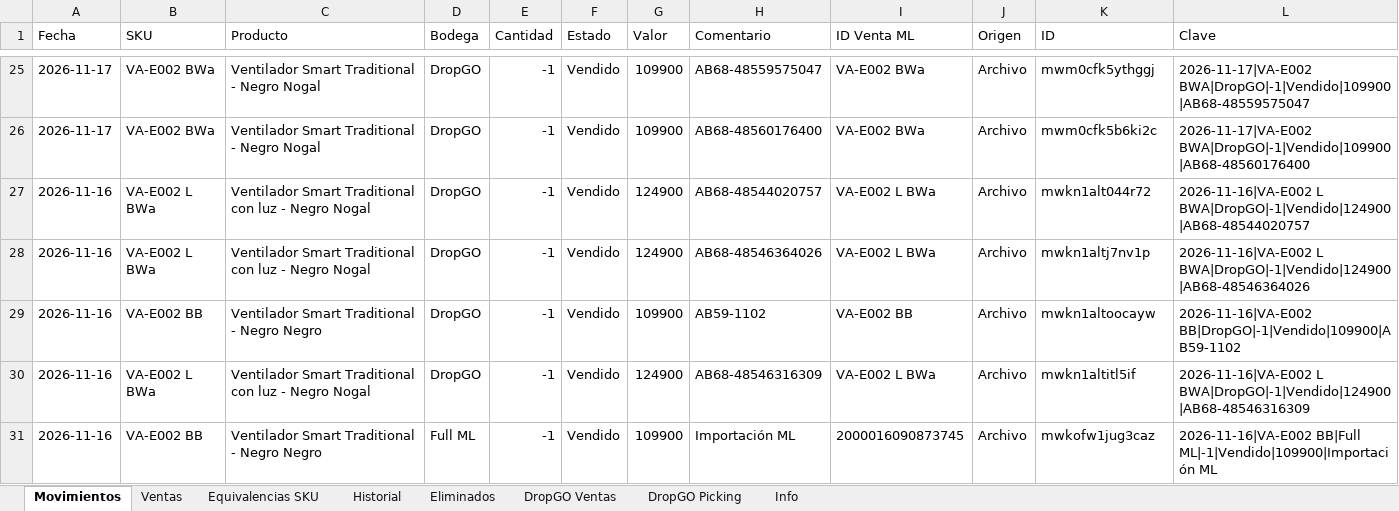
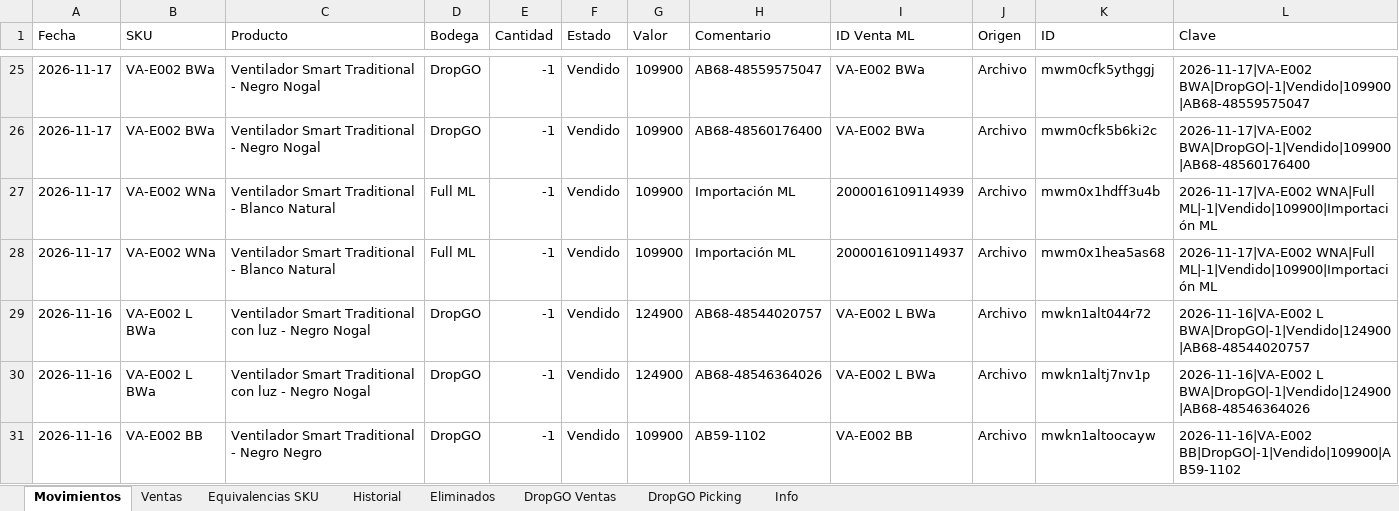
Before and after one commit to alaskanext-blip/ERPvarin, an Excel workbook: data.xlsx, sheet Movimientos, drawn as a sheet; only a part is shown, gaps mark what is left out; the shorter side is filled out with more unchanged rows; values as stored, in another font and other column widths than the file's, no borders; the diff names each change by its address in the sheet, - before the commit and + after, or states it on an @@ line.

```diff
--- a/data.xlsx (sheet Movimientos)
+++ b/data.xlsx (sheet Movimientos)
+row 27: 2026-11-17 | VA-E002 WNa | Ventilador Smart Traditional - Blanco Natural | Full ML | -1 | Vendido | 109900 | Importación ML | 2000016109114939 | Archivo | mwm0x1hdff3u4b | 2026-11-17|VA-E002 WNA|Full ML|-1|Vendido|109900|Importación ML
+row 28: 2026-11-17 | VA-E002 WNa | Ventilador Smart Traditional - Blanco Natural | Full ML | -1 | Vendido | 109900 | Importación ML | 2000016109114937 | Archivo | mwm0x1hea5as68 | 2026-11-17|VA-E002 WNA|Full ML|-1|Vendido|109900|Importación ML
```
Also changed, not shown: sheet Ventas, sheet Historial, sheet Info.
